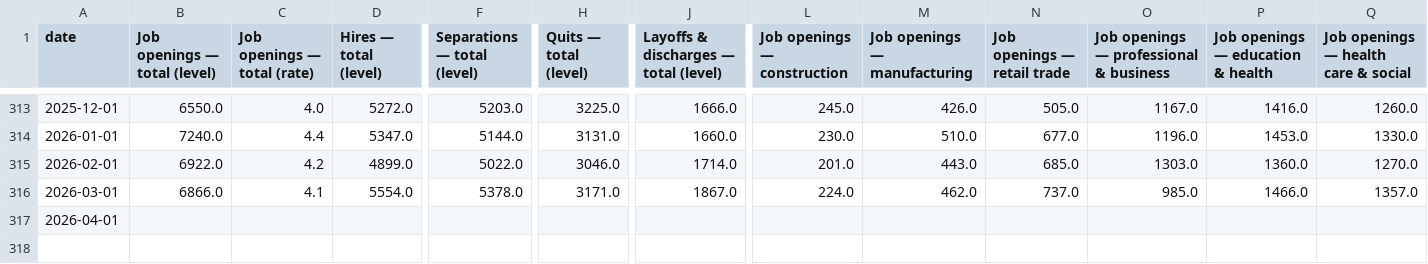
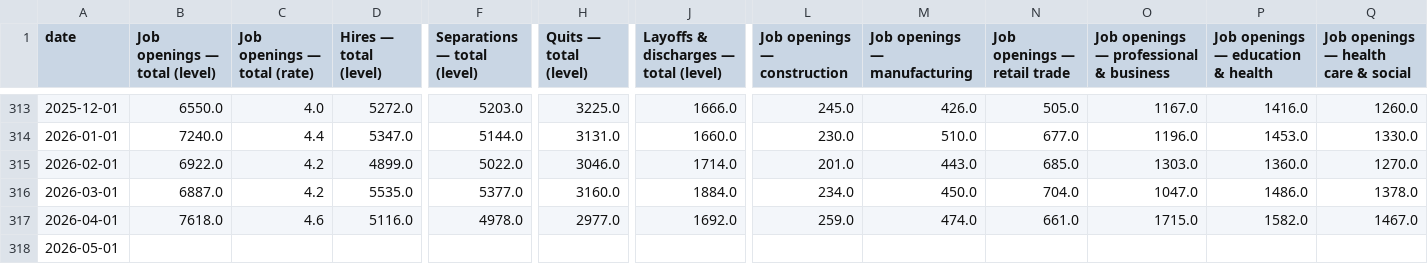
Before and after one commit to joshua-bailey/labour-market-dashboard, a CSV file: _data/csv/jolts.csv, drawn as a sheet; only a part is shown, gaps mark what is left out; addresses are those after the commit; rows hold the shown columns only; the diff covers the shown part only; the diff names each change by its address in the sheet, - before the commit and + after, or states it on an @@ line.

```diff
--- a/_data/csv/jolts.csv
+++ b/_data/csv/jolts.csv
-B316 (Job openings — total (level)): 6866.0
+B316 (Job openings — total (level)): 6887.0
-C316 (Job openings — total (rate)): 4.1
+C316 (Job openings — total (rate)): 4.2
-D316 (Hires — total (level)): 5554.0
+D316 (Hires — total (level)): 5535.0
-F316 (Separations — total (level)): 5378.0
+F316 (Separations — total (level)): 5377.0
-H316 (Quits — total (level)): 3171.0
+H316 (Quits — total (level)): 3160.0
-J316: 1867.0
+J316: 1884.0
-L316 (Job openings — construction): 224.0
+L316 (Job openings — construction): 234.0
-M316 (Job openings — manufacturing): 462.0
+M316 (Job openings — manufacturing): 450.0
-N316 (Job openings — retail trade): 737.0
+N316 (Job openings — retail trade): 704.0
-O316: 985.0
+O316: 1047.0
-P316: 1466.0
+P316: 1486.0
-Q316: 1357.0
+Q316: 1378.0
+row 317: 2026-04-01 | 7618.0 | 4.6 | 5116.0 | 4978.0 | 2977.0 | 1692.0 | 259.0 | 474.0 | 661.0 | 1715.0 | 1582.0 | 1467.0
-A318 (date): 2026-04-01
+A318 (date): 2026-05-01
```
Also changed, not shown: 11 edited cells elsewhere in this file, _data/csv/demographic.csv, _data/csv/duration.csv, 13 other files.
